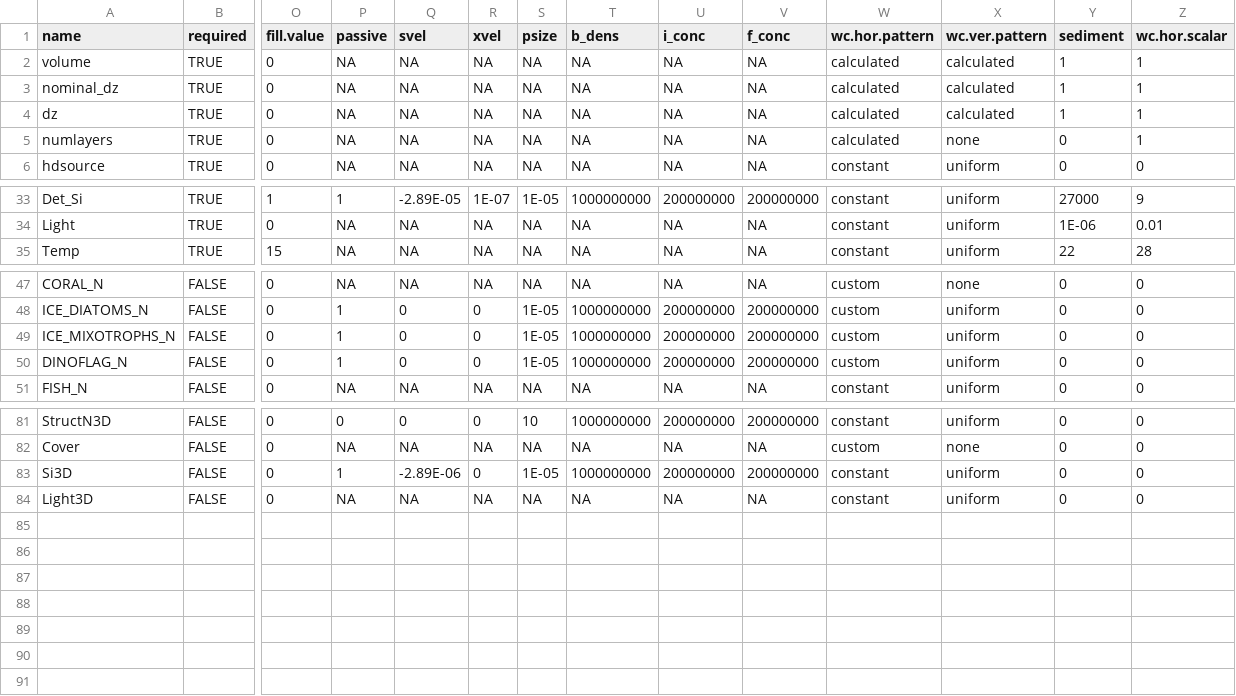
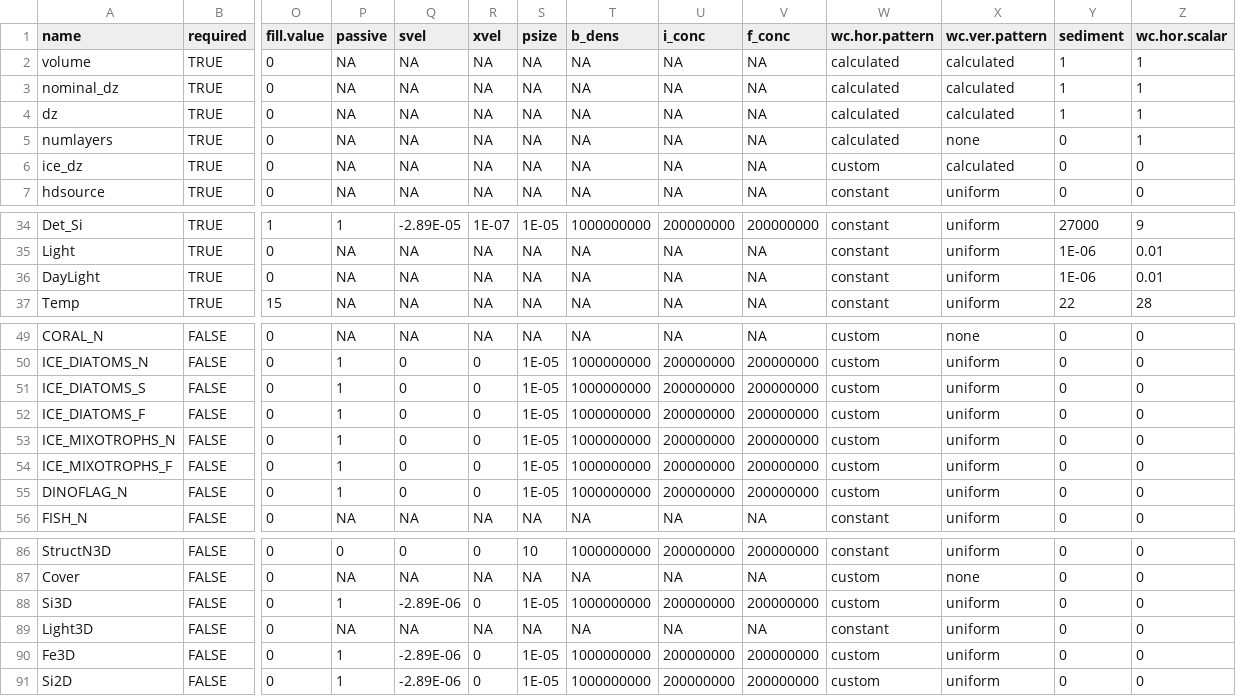
Before and after one commit to Atlantis-Ecosystem-Model/shinyrAtlantis, a CSV file: inst/extdata/AttributeTemplate.csv, drawn as a sheet; only a part is shown, gaps mark what is left out; addresses are those after the commit; rows hold the shown columns only; the diff names each change by its address in the sheet, - before the commit and + after, or states it on an @@ line.

```diff
--- a/inst/extdata/AttributeTemplate.csv
+++ b/inst/extdata/AttributeTemplate.csv
+row 6: ice_dz | TRUE | 0 | NA | NA | NA | NA | NA | NA | NA | custom | calculated | 0 | 0
+row 36: DayLight | TRUE | 0 | NA | NA | NA | NA | NA | NA | NA | constant | uniform | 1E-06 | 0.01
+row 51: ICE_DIATOMS_S | FALSE | 0 | 1 | 0 | 0 | 1E-05 | 1000000000 | 200000000 | 200000000 | custom | uniform | 0 | 0
+row 52: ICE_DIATOMS_F | FALSE | 0 | 1 | 0 | 0 | 1E-05 | 1000000000 | 200000000 | 200000000 | custom | uniform | 0 | 0
+row 54: ICE_MIXOTROPHS_F | FALSE | 0 | 1 | 0 | 0 | 1E-05 | 1000000000 | 200000000 | 200000000 | custom | uniform | 0 | 0
-W88 (wc.hor.pattern): constant
+W88 (wc.hor.pattern): custom
+row 90: Fe3D | FALSE | 0 | 1 | -2.89E-06 | 0 | 1E-05 | 1000000000 | 200000000 | 200000000 | custom | uniform | 0 | 0
+row 91: Si2D | FALSE | 0 | 1 | -2.89E-06 | 0 | 1E-05 | 1000000000 | 200000000 | 200000000 | custom | uniform | 0 | 0
```
Also changed, not shown: 6 other files.
